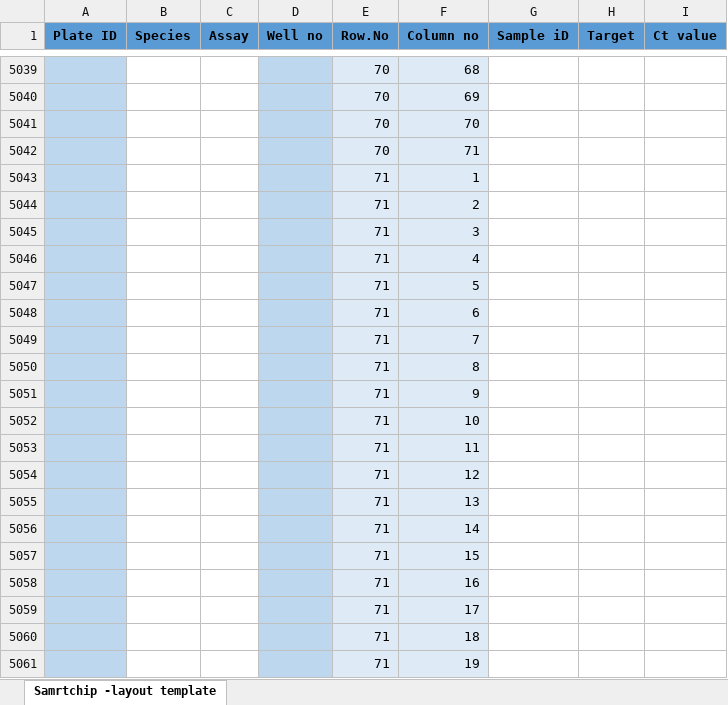
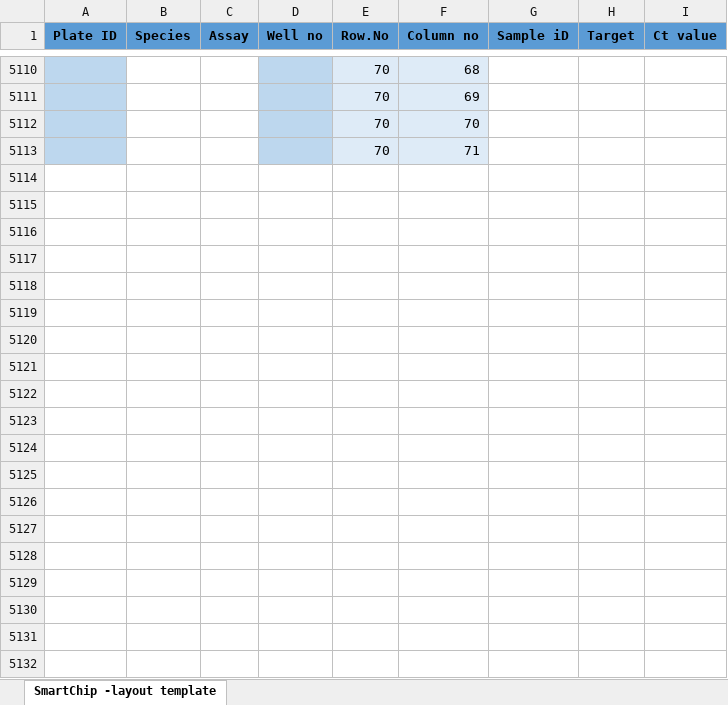
Before and after one commit to ctph/PCR-PlateMonkeyAnalysis, an Excel workbook: public/SmartChip_layout_template.xlsx, sheet SmartChip -layout template, drawn as a sheet; only a part is shown, gaps mark what is left out; values as stored, in another font and other column widths than the file's, no borders; removed rows and columns are numbered as before the commit, all else as after; the diff covers the shown part only; the diff names each change by its address in the sheet, - before the commit and + after, or states it on an @@ line.

Commit message:
Update template

```diff
--- a/public/SmartChip_layout_template.xlsx (sheet SmartChip -layout template)
+++ b/public/SmartChip_layout_template.xlsx (sheet SmartChip -layout template)
-sheet tab: Samrtchip -layout template
+sheet tab: SmartChip -layout template
-row 5043:  |  |  |  | 71 | 1
-row 5044:  |  |  |  | 71 | 2
-row 5045:  |  |  |  | 71 | 3
-row 5046:  |  |  |  | 71 | 4
-row 5047:  |  |  |  | 71 | 5
-row 5048:  |  |  |  | 71 | 6
-row 5049:  |  |  |  | 71 | 7
-row 5050:  |  |  |  | 71 | 8
-row 5051:  |  |  |  | 71 | 9
-row 5052:  |  |  |  | 71 | 10
-row 5053:  |  |  |  | 71 | 11
-row 5054:  |  |  |  | 71 | 12
-row 5055:  |  |  |  | 71 | 13
-row 5056:  |  |  |  | 71 | 14
-row 5057:  |  |  |  | 71 | 15
-row 5058:  |  |  |  | 71 | 16
-row 5059:  |  |  |  | 71 | 17
-row 5060:  |  |  |  | 71 | 18
-row 5061:  |  |  |  | 71 | 19
```
Also changed, not shown: 71 added rows, 52 removed rows and cell formats elsewhere in this sheet, 1 other file.
